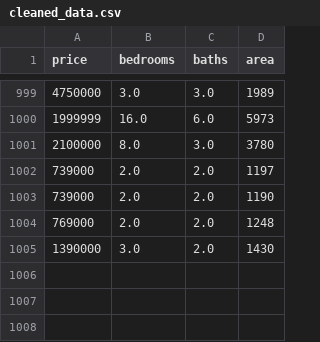
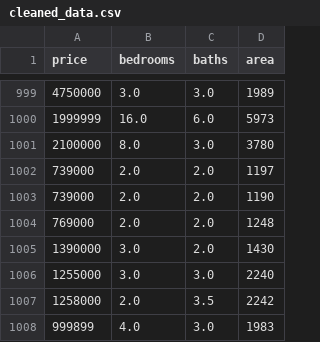
Before and after one commit to darthvader55/mlModel_fork2, a CSV file: ModelFiles/cleaned_data.csv, drawn as a sheet; only a part is shown, gaps mark what is left out; the diff names each change by its address in the sheet, - before the commit and + after, or states it on an @@ line.

```diff
--- a/ModelFiles/cleaned_data.csv
+++ b/ModelFiles/cleaned_data.csv
+row 1006: 1255000 | 3.0 | 3.0 | 2240
+row 1007: 1258000 | 2.0 | 3.5 | 2242
+row 1008: 999899 | 4.0 | 3.0 | 1983
```
